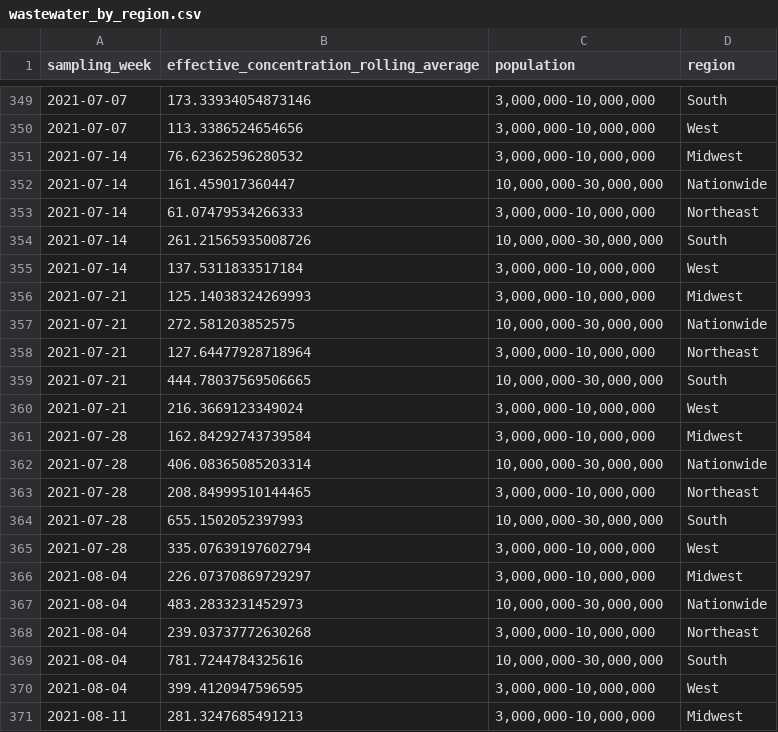
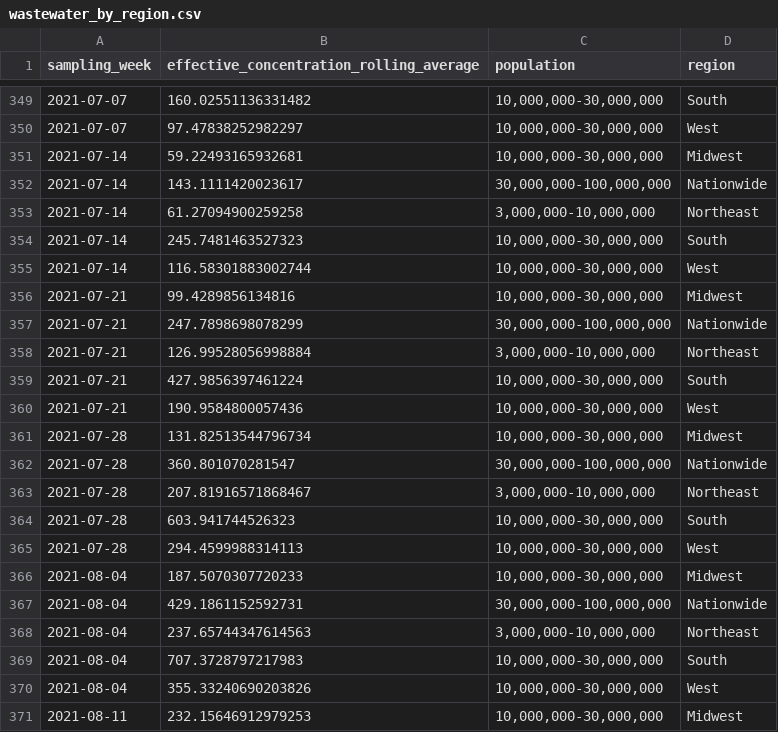
Before and after one commit to biobotanalytics/covid19-wastewater-data, a CSV file: wastewater_by_region.csv, drawn as a sheet; only a part is shown, gaps mark what is left out; the diff covers the shown part only.

```diff
--- a/wastewater_by_region.csv
+++ b/wastewater_by_region.csv
@@ -349,23 +349,23 @@ sampling_week,effective_concentration_rolling_average,population,region
-2021-07-07,173.33934054873146,"3,000,000-10,000,000",South
-2021-07-07,113.3386524654656,"3,000,000-10,000,000",West
-2021-07-14,76.62362596280532,"3,000,000-10,000,000",Midwest
-2021-07-14,161.459017360447,"10,000,000-30,000,000",Nationwide
-2021-07-14,61.07479534266333,"3,000,000-10,000,000",Northeast
-2021-07-14,261.21565935008726,"10,000,000-30,000,000",South
-2021-07-14,137.5311833517184,"3,000,000-10,000,000",West
-2021-07-21,125.14038324269993,"3,000,000-10,000,000",Midwest
-2021-07-21,272.581203852575,"10,000,000-30,000,000",Nationwide
-2021-07-21,127.64477928718964,"3,000,000-10,000,000",Northeast
-2021-07-21,444.78037569506665,"10,000,000-30,000,000",South
-2021-07-21,216.3669123349024,"3,000,000-10,000,000",West
-2021-07-28,162.84292743739584,"3,000,000-10,000,000",Midwest
-2021-07-28,406.08365085203314,"10,000,000-30,000,000",Nationwide
-2021-07-28,208.84999510144465,"3,000,000-10,000,000",Northeast
-2021-07-28,655.1502052397993,"10,000,000-30,000,000",South
-2021-07-28,335.07639197602794,"3,000,000-10,000,000",West
-2021-08-04,226.07370869729297,"3,000,000-10,000,000",Midwest
-2021-08-04,483.2833231452973,"10,000,000-30,000,000",Nationwide
-2021-08-04,239.03737772630268,"3,000,000-10,000,000",Northeast
-2021-08-04,781.7244784325616,"10,000,000-30,000,000",South
-2021-08-04,399.4120947596595,"3,000,000-10,000,000",West
-2021-08-11,281.3247685491213,"3,000,000-10,000,000",Midwest
+2021-07-07,160.02551136331482,"10,000,000-30,000,000",South
+2021-07-07,97.47838252982297,"10,000,000-30,000,000",West
+2021-07-14,59.22493165932681,"10,000,000-30,000,000",Midwest
+2021-07-14,143.1111420023617,"30,000,000-100,000,000",Nationwide
+2021-07-14,61.27094900259258,"3,000,000-10,000,000",Northeast
+2021-07-14,245.7481463527323,"10,000,000-30,000,000",South
+2021-07-14,116.58301883002744,"10,000,000-30,000,000",West
+2021-07-21,99.4289856134816,"10,000,000-30,000,000",Midwest
+2021-07-21,247.7898698078299,"30,000,000-100,000,000",Nationwide
+2021-07-21,126.99528056998884,"3,000,000-10,000,000",Northeast
+2021-07-21,427.9856397461224,"10,000,000-30,000,000",South
+2021-07-21,190.9584800057436,"10,000,000-30,000,000",West
+2021-07-28,131.82513544796734,"10,000,000-30,000,000",Midwest
+2021-07-28,360.801070281547,"30,000,000-100,000,000",Nationwide
+2021-07-28,207.81916571868467,"3,000,000-10,000,000",Northeast
+2021-07-28,603.941744526323,"10,000,000-30,000,000",South
+2021-07-28,294.4599988314113,"10,000,000-30,000,000",West
+2021-08-04,187.5070307720233,"10,000,000-30,000,000",Midwest
+2021-08-04,429.1861152592731,"30,000,000-100,000,000",Nationwide
+2021-08-04,237.65744347614563,"3,000,000-10,000,000",Northeast
+2021-08-04,707.3728797217983,"10,000,000-30,000,000",South
+2021-08-04,355.33240690203826,"10,000,000-30,000,000",West
+2021-08-11,232.15646912979253,"10,000,000-30,000,000",Midwest
```
Also changed, not shown: 5 added rows and 112 edited cells elsewhere in this file, cases_by_region.csv, 1 other file.
